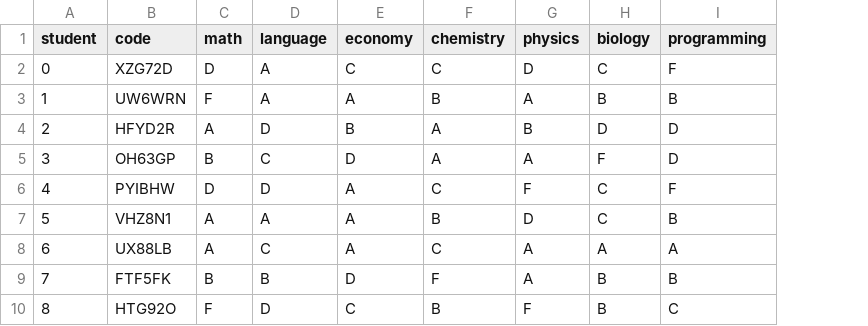
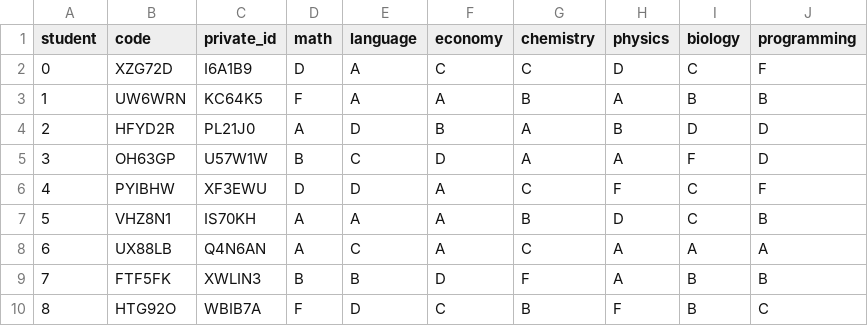
Before and after one commit to SergioZona/The_blockchain_game, a CSV file: server/data/data.csv, drawn as a sheet; only a part is shown; the diff names each change by its address in the sheet, - before the commit and + after, or states it on an @@ line.

Commit message:
Data update

```diff
--- a/server/data/data.csv
+++ b/server/data/data.csv
+column C (private_id), rows 2-10: I6A1B9 | KC64K5 | PL21J0 | U57W1W | XF3EWU | IS70KH | Q4N6AN | XWLIN3 | WBIB7A
```
Also changed, not shown: 1 other file.
